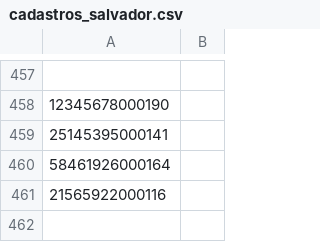
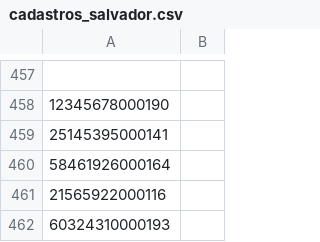
Before and after one commit to dseixaseng/lab-expresso-csv, a CSV file: cadastros_salvador.csv, drawn as a sheet; only a part is shown, gaps mark what is left out; the diff names each change by its address in the sheet, - before the commit and + after, or states it on an @@ line.

Commit message:
Adiciona CNPJ 60324310000193 em Salvador

```diff
--- a/cadastros_salvador.csv
+++ b/cadastros_salvador.csv
+row 462: 60324310000193
```
